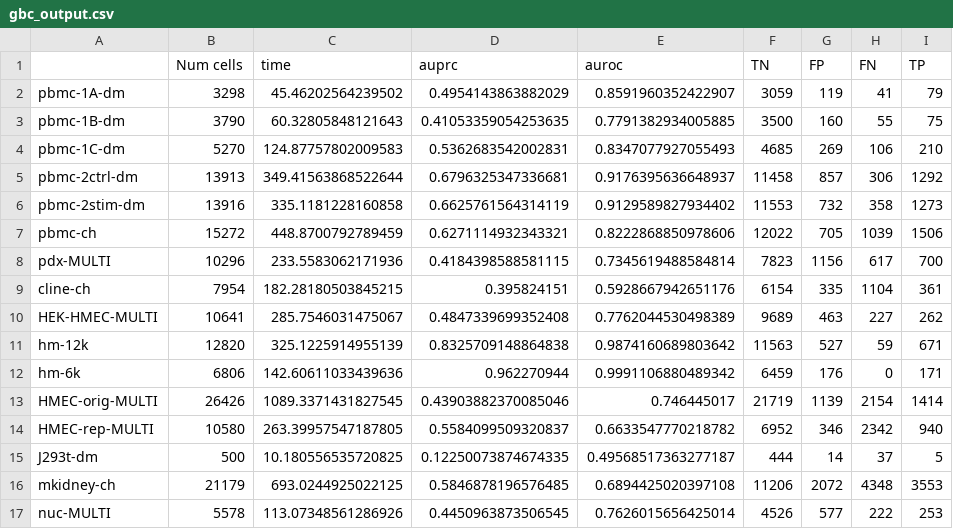
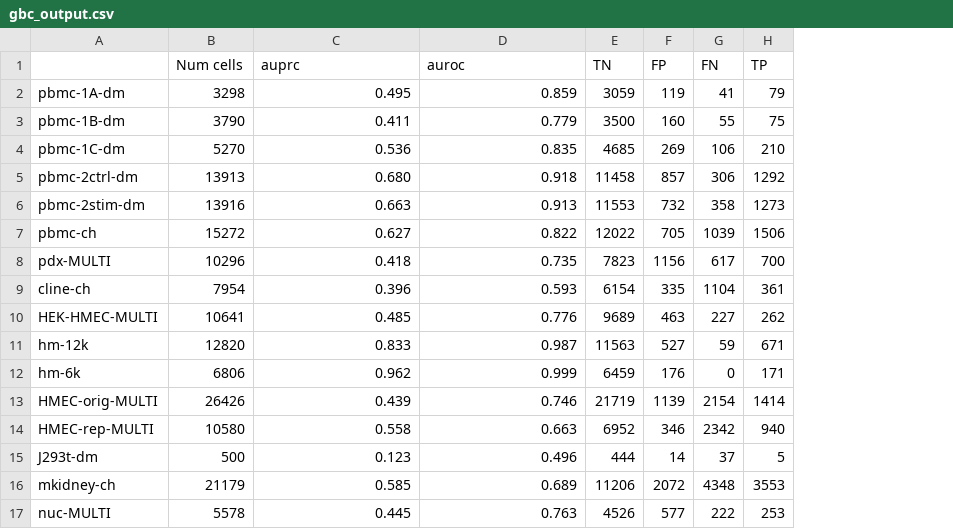
Before and after one commit to lee-H1208/Doublet-Detection, a CSV file: src/gbc_output.csv, drawn as a sheet; removed rows and columns are numbered as before the commit, all else as after; the diff names each change by its address in the sheet, - before the commit and + after, or states it on an @@ line.

Commit message:
rounding results

```diff
--- a/src/gbc_output.csv
+++ b/src/gbc_output.csv
-column C (time), rows 2-17: 45.46202564239502 | 60.32805848121643 | 124.87757802009583 | 349.41563868522644 | 335.1181228160858 | 448.8700792789459 | 233.5583062171936 | 182.28180503845215 | 285.7546031475067 | 325.1225914955139 | 142.60611033439636 | 1089.3371431827545 | 263.39957547187805 | 10.180556535720825 | 693.0244925022125 | 113.07348561286926
-C2 (auprc): 0.4954143863882029
+C2 (auprc): 0.495
-D2 (auroc): 0.8591960352422907
+D2 (auroc): 0.859
-C3 (auprc): 0.41053359054253635
+C3 (auprc): 0.411
-D3 (auroc): 0.7791382934005885
+D3 (auroc): 0.779
-C4 (auprc): 0.5362683542002831
+C4 (auprc): 0.536
-D4 (auroc): 0.8347077927055493
+D4 (auroc): 0.835
-C5 (auprc): 0.6796325347336681
+C5 (auprc): 0.680
-D5 (auroc): 0.9176395636648937
+D5 (auroc): 0.918
-C6 (auprc): 0.6625761564314119
+C6 (auprc): 0.663
-D6 (auroc): 0.9129589827934402
+D6 (auroc): 0.913
-C7 (auprc): 0.6271114932343321
+C7 (auprc): 0.627
-D7 (auroc): 0.8222868850978606
+D7 (auroc): 0.822
-C8 (auprc): 0.4184398588581115
+C8 (auprc): 0.418
-D8 (auroc): 0.7345619488584814
+D8 (auroc): 0.735
-C9 (auprc): 0.395824151
+C9 (auprc): 0.396
-D9 (auroc): 0.5928667942651176
+D9 (auroc): 0.593
-C10 (auprc): 0.4847339699352408
+C10 (auprc): 0.485
-D10 (auroc): 0.7762044530498389
+D10 (auroc): 0.776
-C11 (auprc): 0.8325709148864838
+C11 (auprc): 0.833
-D11 (auroc): 0.9874160689803642
+D11 (auroc): 0.987
-C12 (auprc): 0.962270944
+C12 (auprc): 0.962
-D12 (auroc): 0.9991106880489342
+D12 (auroc): 0.999
-C13 (auprc): 0.43903882370085046
+C13 (auprc): 0.439
-D13 (auroc): 0.746445017
+D13 (auroc): 0.746
-C14 (auprc): 0.5584099509320837
+C14 (auprc): 0.558
-D14 (auroc): 0.6633547770218782
+D14 (auroc): 0.663
-C15 (auprc): 0.12250073874674335
+C15 (auprc): 0.123
-D15 (auroc): 0.49568517363277187
+D15 (auroc): 0.496
-C16 (auprc): 0.5846878196576485
+C16 (auprc): 0.585
-D16 (auroc): 0.6894425020397108
+D16 (auroc): 0.689
-C17 (auprc): 0.4450963873506545
+C17 (auprc): 0.445
-D17 (auroc): 0.7626015656425014
+D17 (auroc): 0.763
```
